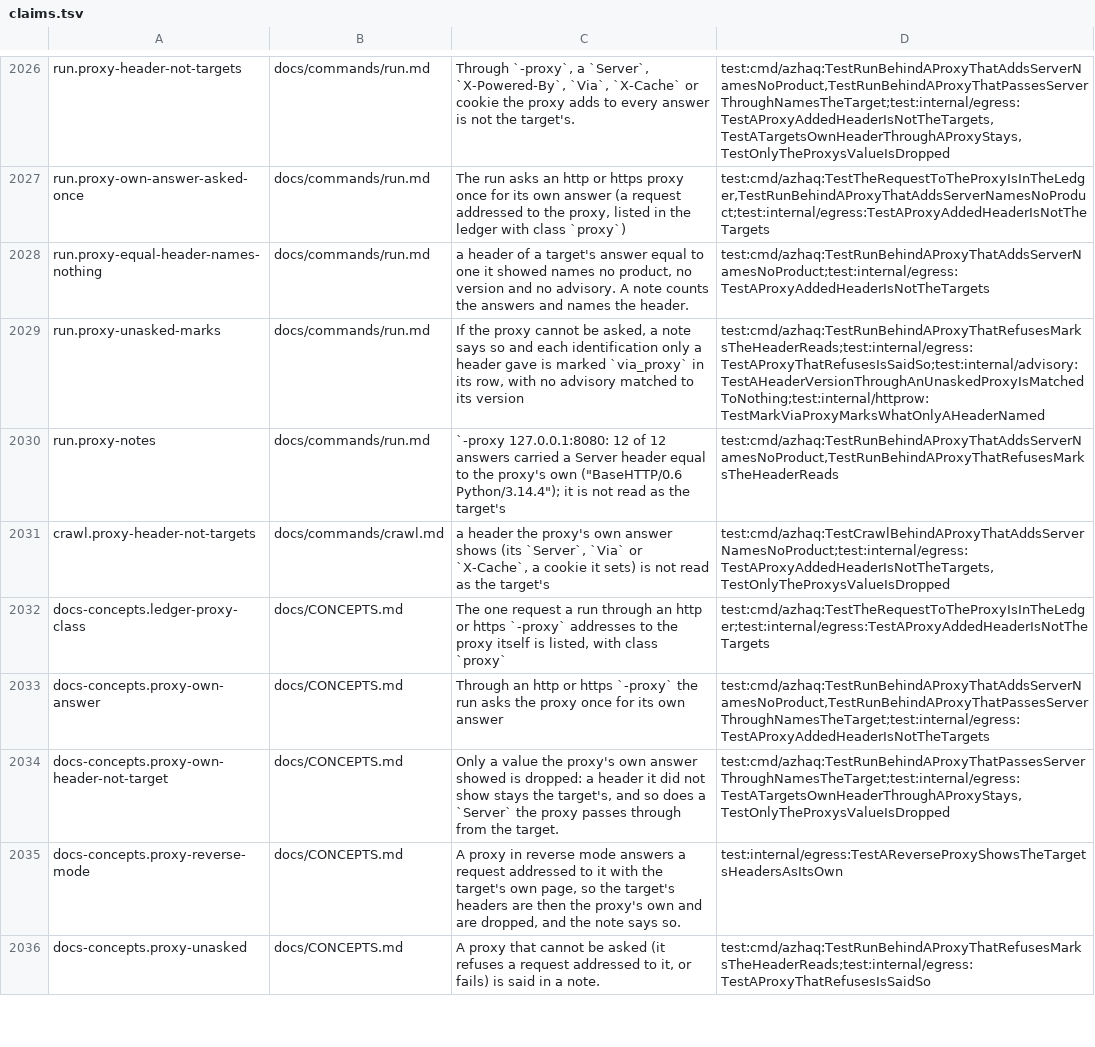
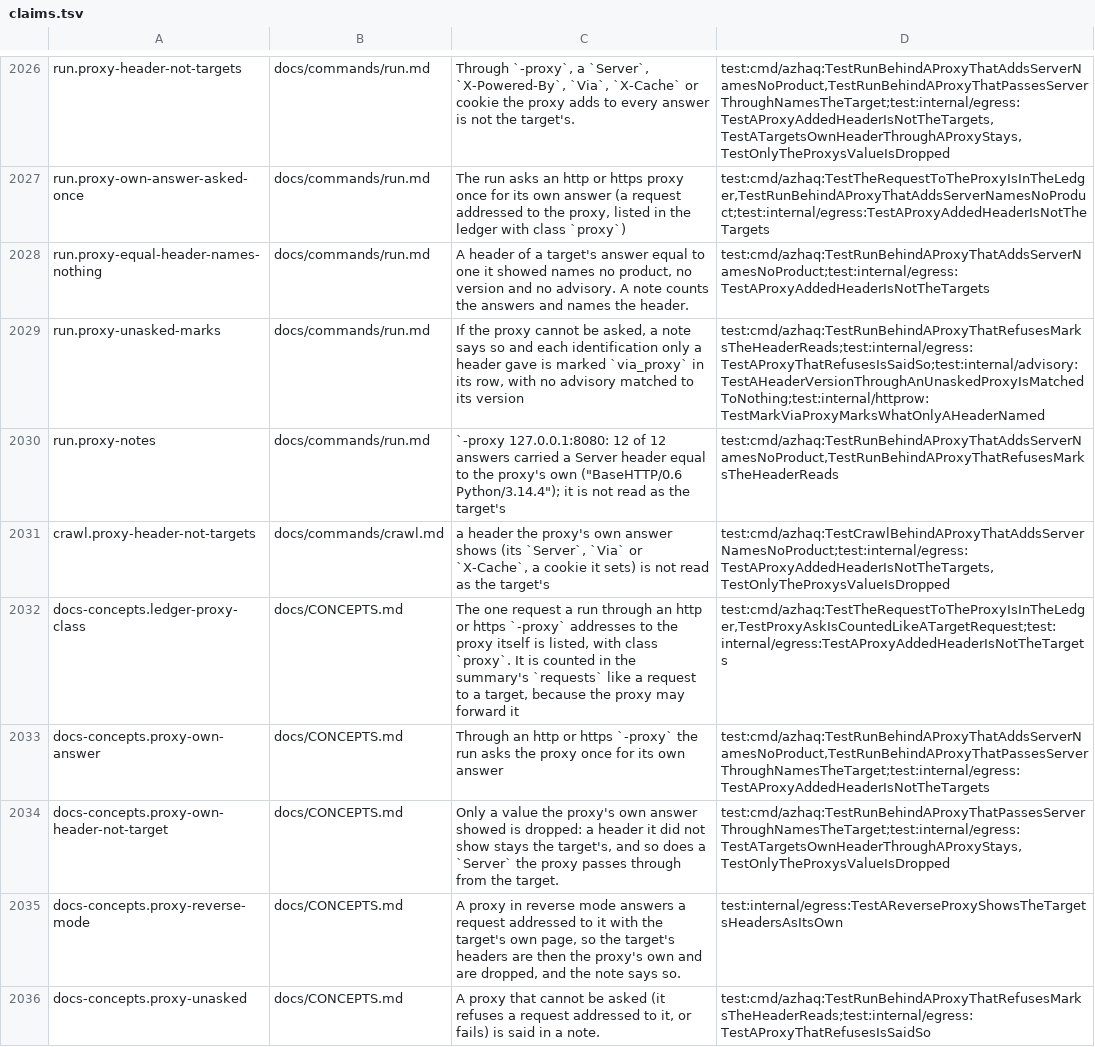
Before and after one commit to lilsadfoqs/azhaq, a TSV file: docs/claims.tsv, drawn as a sheet; only a part is shown, gaps mark what is left out; the diff covers the shown part only.

Commit message:
fix(egress): count the -proxy ask as a request
The ask of the -proxy for its own answer can reach the target through a
proxy that forwards every request, so the summary, the ledger and the
proxy's own count disagreed.

- the ask spends from -max-requests, waits for the pace and is counted in
  the summary's requests; with the budget spent it is not sent and the
  proxy counts as one that could not be asked
- it stays in the ledger with class proxy; every count that sums target
  requests (ledger summary, cost, purposes, stages) includes it
- it is made once per run: roles shares it between its runs
- the summary and plan name it: 1 request to the -proxy itself
- a proxy that cannot be reached sent nothing and counts nothing

Fixes #575

```diff
--- a/docs/claims.tsv
+++ b/docs/claims.tsv
@@ -2027,3 +2027,3 @@ run.proxy-header-not-targets	docs/commands/run.md	Through `-proxy`, a `Server`,
 run.proxy-own-answer-asked-once	docs/commands/run.md	The run asks an http or https proxy once for its own answer (a request addressed to the proxy, listed in the ledger with class `proxy`)	test:cmd/azhaq:TestTheRequestToTheProxyIsInTheLedger,TestRunBehindAProxyThatAddsServerNamesNoProduct;test:internal/egress:TestAProxyAddedHeaderIsNotTheTargets
-run.proxy-equal-header-names-nothing	docs/commands/run.md	a header of a target's answer equal to one it showed names no product, no version and no advisory. A note counts the answers and names the header.	test:cmd/azhaq:TestRunBehindAProxyThatAddsServerNamesNoProduct;test:internal/egress:TestAProxyAddedHeaderIsNotTheTargets
+run.proxy-equal-header-names-nothing	docs/commands/run.md	A header of a target's answer equal to one it showed names no product, no version and no advisory. A note counts the answers and names the header.	test:cmd/azhaq:TestRunBehindAProxyThatAddsServerNamesNoProduct;test:internal/egress:TestAProxyAddedHeaderIsNotTheTargets
 run.proxy-unasked-marks	docs/commands/run.md	If the proxy cannot be asked, a note says so and each identification only a header gave is marked `via_proxy` in its row, with no advisory matched to its version	test:cmd/azhaq:TestRunBehindAProxyThatRefusesMarksTheHeaderReads;test:internal/egress:TestAProxyThatRefusesIsSaidSo;test:internal/advisory:TestAHeaderVersionThroughAnUnaskedProxyIsMatchedToNothing;test:internal/httprow:TestMarkViaProxyMarksWhatOnlyAHeaderNamed
@@ -2031,3 +2031,3 @@ run.proxy-notes	docs/commands/run.md	`-proxy 127.0.0.1:8080: 12 of 12 answers ca
 crawl.proxy-header-not-targets	docs/commands/crawl.md	a header the proxy's own answer shows (its `Server`, `Via` or `X-Cache`, a cookie it sets) is not read as the target's	test:cmd/azhaq:TestCrawlBehindAProxyThatAddsServerNamesNoProduct;test:internal/egress:TestAProxyAddedHeaderIsNotTheTargets,TestOnlyTheProxysValueIsDropped
-docs-concepts.ledger-proxy-class	docs/CONCEPTS.md	The one request a run through an http or https `-proxy` addresses to the proxy itself is listed, with class `proxy`	test:cmd/azhaq:TestTheRequestToTheProxyIsInTheLedger;test:internal/egress:TestAProxyAddedHeaderIsNotTheTargets
+docs-concepts.ledger-proxy-class	docs/CONCEPTS.md	The one request a run through an http or https `-proxy` addresses to the proxy itself is listed, with class `proxy`. It is counted in the summary's `requests` like a request to a target, because the proxy may forward it	test:cmd/azhaq:TestTheRequestToTheProxyIsInTheLedger,TestProxyAskIsCountedLikeATargetRequest;test:internal/egress:TestAProxyAddedHeaderIsNotTheTargets
 docs-concepts.proxy-own-answer	docs/CONCEPTS.md	Through an http or https `-proxy` the run asks the proxy once for its own answer	test:cmd/azhaq:TestRunBehindAProxyThatAddsServerNamesNoProduct,TestRunBehindAProxyThatPassesServerThroughNamesTheTarget;test:internal/egress:TestAProxyAddedHeaderIsNotTheTargets
```
Also changed, not shown: 6 added rows and 3 edited cells elsewhere in this file, 30 other files.
